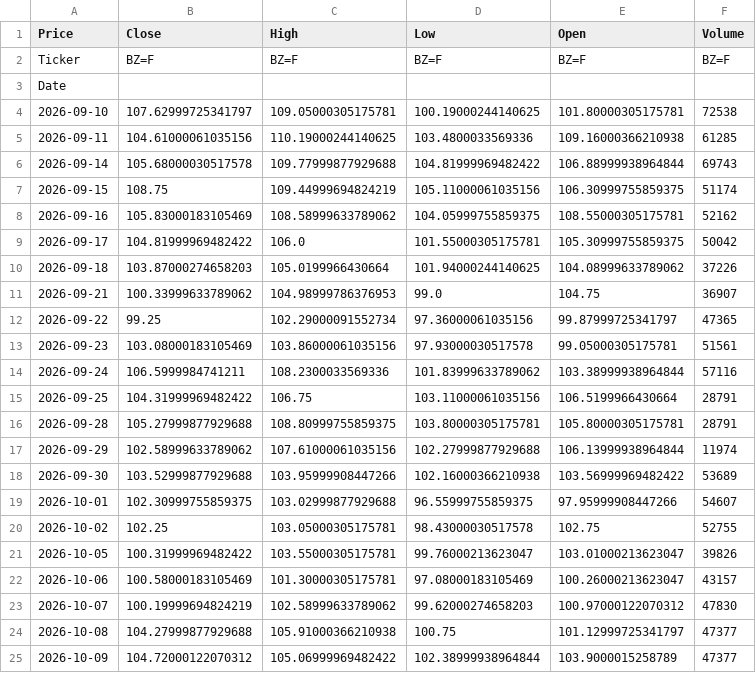
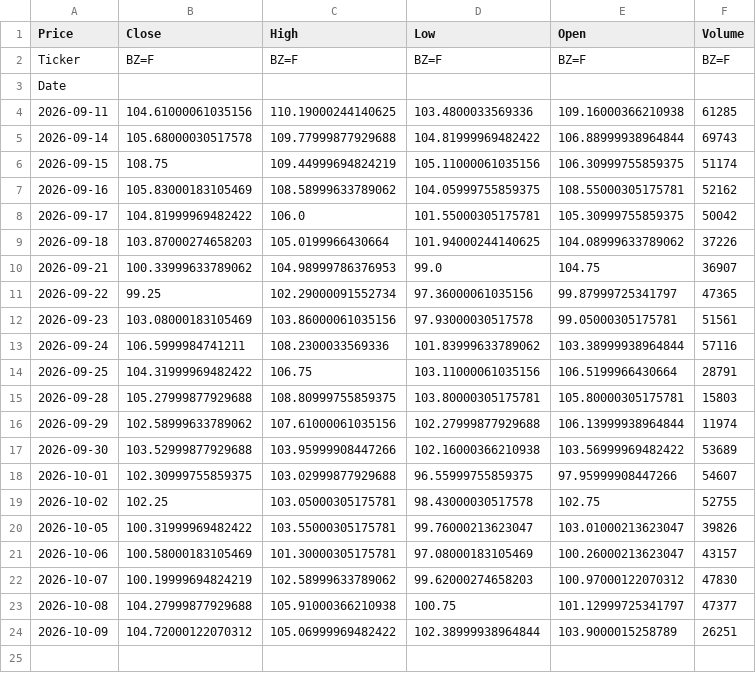
Before and after one commit to abdelaalahmed/gold-market-pipeline, a CSV file: oil_data.csv, drawn as a sheet.

```diff
--- a/oil_data.csv
+++ b/oil_data.csv
@@ -3,3 +3,2 @@ Ticker,BZ=F,BZ=F,BZ=F,BZ=F,BZ=F
 Date,,,,,
-2026-09-10,107.62999725341797,109.05000305175781,100.19000244140625,101.80000305175781,72538
 2026-09-11,104.61000061035156,110.19000244140625,103.4800033569336,109.16000366210938,61285
@@ -15,3 +14,3 @@ Date,,,,,
 2026-09-25,104.31999969482422,106.75,103.11000061035156,106.5199966430664,28791
-2026-09-28,105.27999877929688,108.80999755859375,103.80000305175781,105.80000305175781,28791
+2026-09-28,105.27999877929688,108.80999755859375,103.80000305175781,105.80000305175781,15803
 2026-09-29,102.58999633789062,107.61000061035156,102.27999877929688,106.13999938964844,11974
@@ -24,2 +23,2 @@ Date,,,,,
 2026-10-08,104.27999877929688,105.91000366210938,100.75,101.12999725341797,47377
-2026-10-09,104.72000122070312,105.06999969482422,102.38999938964844,103.9000015258789,47377
+2026-10-09,104.72000122070312,105.06999969482422,102.38999938964844,103.9000015258789,26251
```
Also changed, not shown: dollar_egp.csv, gold_data.csv.
